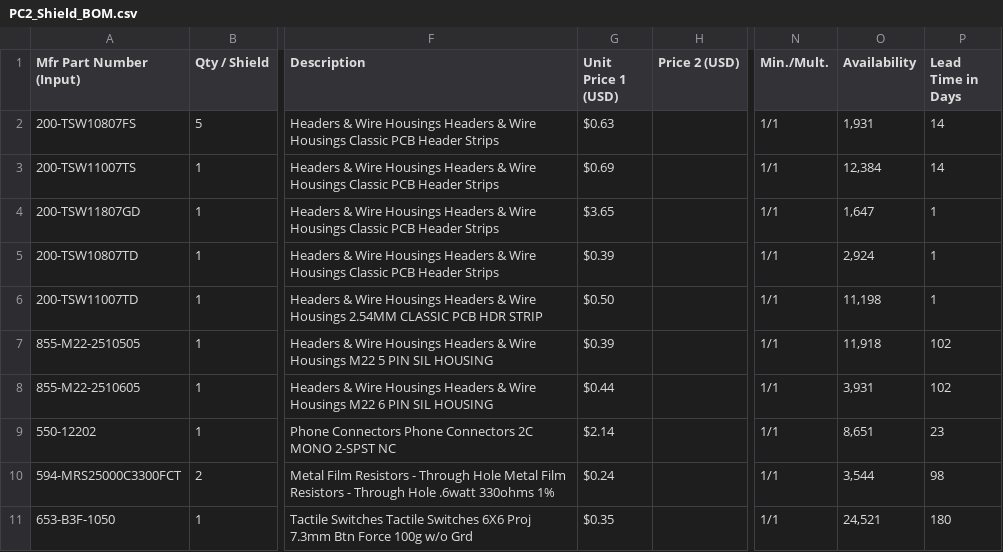
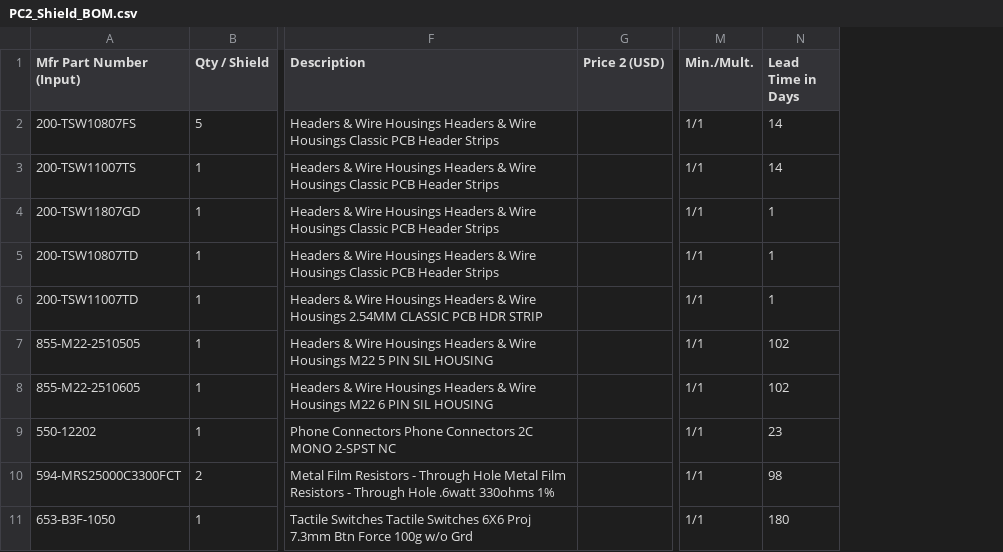
Before and after one commit to ibanman555/Kurzweil-PC2-keyboardscanner, a CSV file: hardware/PC2_Shield_BOM.csv, drawn as a sheet; only a part is shown, gaps mark what is left out; the diff names each change by its address in the sheet, - before the commit and + after, or states it on an @@ line.

Commit message:
Remove unit price and availability from BOM CSV

```diff
--- a/hardware/PC2_Shield_BOM.csv
+++ b/hardware/PC2_Shield_BOM.csv
-column G (Unit Price 1 (USD)), rows 2-11: $0.63 | $0.69 | $3.65 | $0.39 | $0.50 | $0.39 | $0.44 | $2.14 | $0.24 | $0.35
-column O (Availability), rows 2-11: 1,931 | 12,384 | 1,647 | 2,924 | 11,198 | 11,918 | 3,931 | 8,651 | 3,544 | 24,521
```
